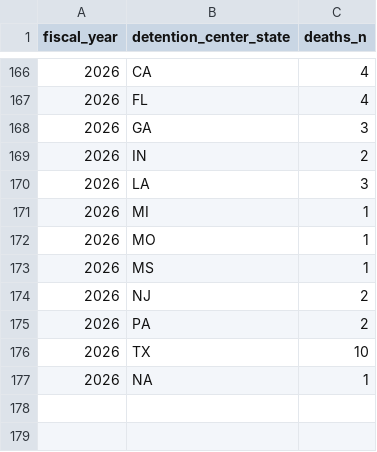
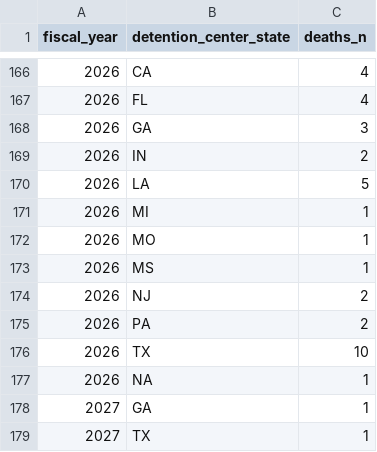
Before and after one commit to uclalawbehindbars/ICE_custody_mortality, a CSV file: Data/Output/ice_deaths_by_fy_state.csv, drawn as a sheet; only a part is shown, gaps mark what is left out.

```diff
--- a/Data/Output/ice_deaths_by_fy_state.csv
+++ b/Data/Output/ice_deaths_by_fy_state.csv
@@ -169,3 +169,3 @@ fiscal_year,detention_center_state,deaths_n
 2026,IN,2
-2026,LA,3
+2026,LA,5
 2026,MI,1
@@ -177 +177,3 @@ fiscal_year,detention_center_state,deaths_n
 2026,NA,1
+2027,GA,1
+2027,TX,1
```
Also changed, not shown: Data/Output/ice_deaths_by_facility.csv, Data/Output/ice_deaths_by_fy_facility.csv, 15 other files.
